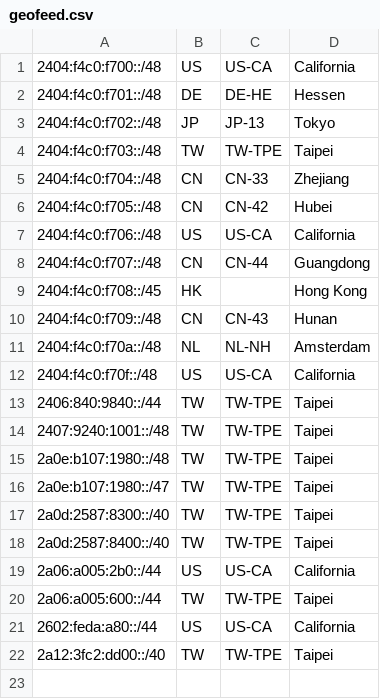
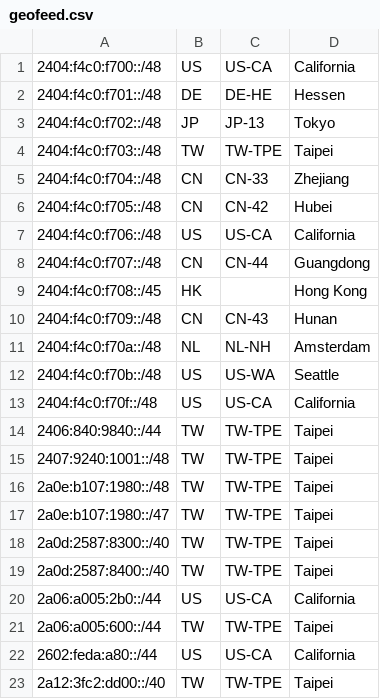
Before and after one commit to KSKBpage/PoemaNetwork, a CSV file: static/files/geofeed.csv, drawn as a sheet.

Commit message:
add sea

```diff
--- a/static/files/geofeed.csv
+++ b/static/files/geofeed.csv
@@ -11,2 +11,3 @@
 2404:f4c0:f70a::/48,NL,NL-NH,Amsterdam,
+2404:f4c0:f70b::/48,US,US-WA,Seattle,
 2404:f4c0:f70f::/48,US,US-CA,California,
```
